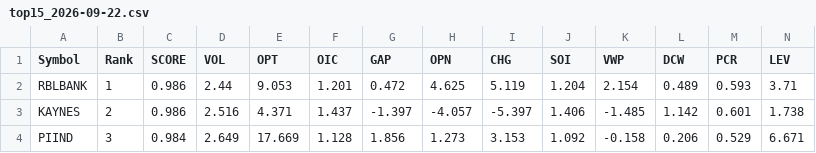
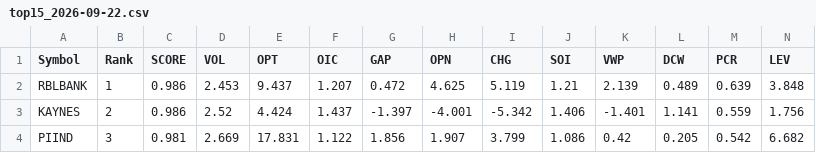
Before and after one commit to kumarshivuppcl-svg/morning-signal-bot, a CSV file: data/top15_2026-09-22.csv, drawn as a sheet; only a part is shown; the diff covers the shown part only; the diff names each change by its address in the sheet, - before the commit and + after, or states it on an @@ line.

```diff
--- a/data/top15_2026-09-22.csv
+++ b/data/top15_2026-09-22.csv
-D2 (VOL): 2.44
+D2 (VOL): 2.453
-E2 (OPT): 9.053
+E2 (OPT): 9.437
-F2 (OIC): 1.201
+F2 (OIC): 1.207
-J2 (SOI): 1.204
+J2 (SOI): 1.21
-K2 (VWP): 2.154
+K2 (VWP): 2.139
-M2 (PCR): 0.593
+M2 (PCR): 0.639
-N2 (LEV): 3.71
+N2 (LEV): 3.848
-D3 (VOL): 2.516
+D3 (VOL): 2.52
-E3 (OPT): 4.371
+E3 (OPT): 4.424
-H3 (OPN): -4.057
+H3 (OPN): -4.001
-I3 (CHG): -5.397
+I3 (CHG): -5.342
-K3 (VWP): -1.485
+K3 (VWP): -1.401
-L3 (DCW): 1.142
+L3 (DCW): 1.141
-M3 (PCR): 0.601
+M3 (PCR): 0.559
-N3 (LEV): 1.738
+N3 (LEV): 1.756
-C4 (SCORE): 0.984
+C4 (SCORE): 0.981
-D4 (VOL): 2.649
+D4 (VOL): 2.669
-E4 (OPT): 17.669
+E4 (OPT): 17.831
-F4 (OIC): 1.128
+F4 (OIC): 1.122
-H4 (OPN): 1.273
+H4 (OPN): 1.907
-I4 (CHG): 3.153
+I4 (CHG): 3.799
-J4 (SOI): 1.092
+J4 (SOI): 1.086
-K4 (VWP): -0.158
+K4 (VWP): 0.42
-L4 (DCW): 0.206
+L4 (DCW): 0.205
-M4 (PCR): 0.529
+M4 (PCR): 0.542
-N4 (LEV): 6.671
+N4 (LEV): 6.682
```
Also changed, not shown: 111 edited cells elsewhere in this file, 1 other file.
